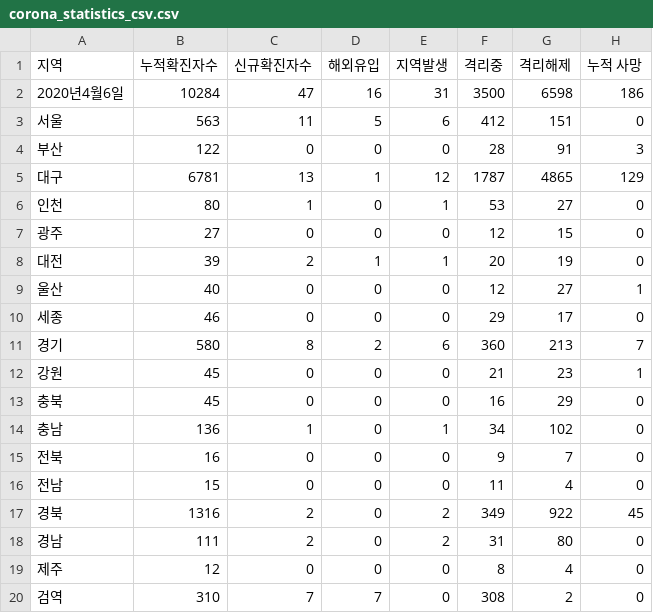
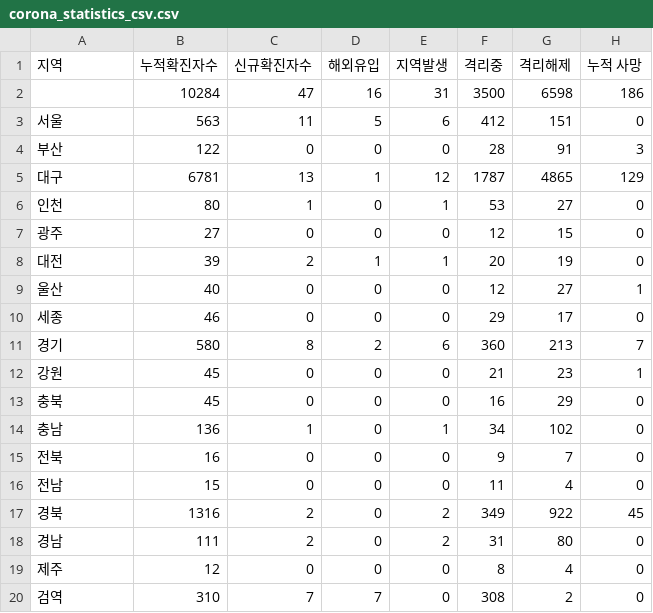
Before and after one commit to yeonbeenkim/HelpCorona, a CSV file: data/corona_statistics_csv.csv, drawn as a sheet.

Commit message:
Update corona_statistics_csv.csv

```diff
--- a/data/corona_statistics_csv.csv
+++ b/data/corona_statistics_csv.csv
@@ -1,3 +1,3 @@
 지역,누적확진자수,신규확진자수,해외유입,지역발생,격리중,격리해제,누적 사망
-2020년4월6일,10284,47,16,31,3500,6598,186
+,10284,47,16,31,3500,6598,186
 서울,563,11,5,6,412,151,0
```
